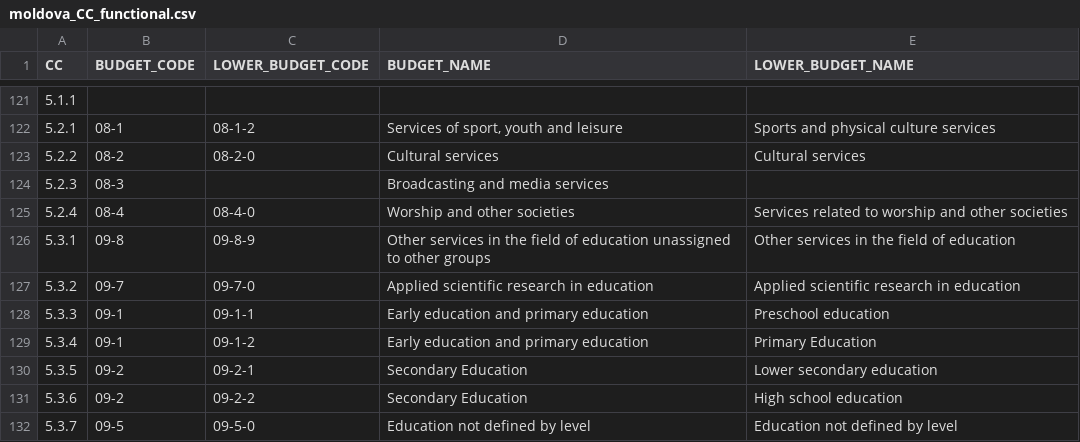
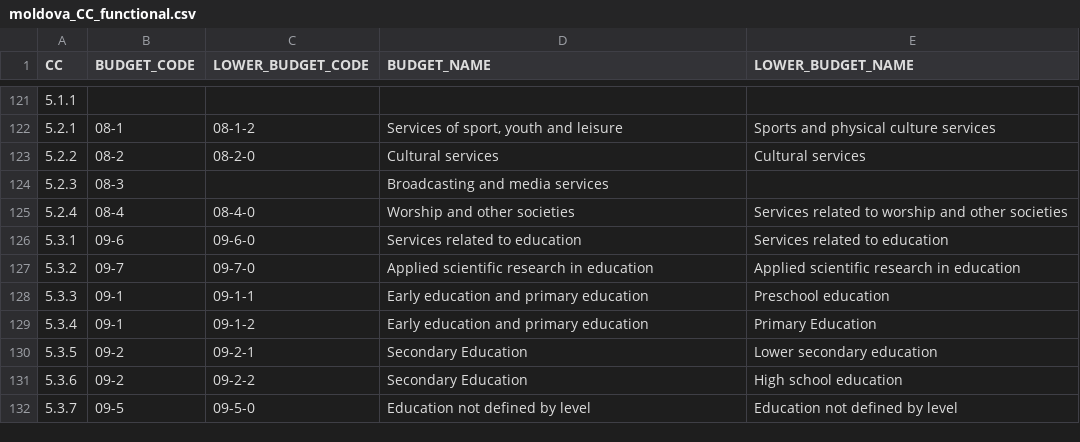
Before and after one commit to markbrough/flatiati, a CSV file: data/moldova/moldova_CC_functional.csv, drawn as a sheet; only a part is shown, gaps mark what is left out.

```diff
--- a/data/moldova/moldova_CC_functional.csv
+++ b/data/moldova/moldova_CC_functional.csv
@@ -125,3 +125,3 @@
 "5.2.4","08-4","08-4-0","Worship and other societies","Services related to worship and other societies"
-"5.3.1","09-8","09-8-9","Other services in the field of education unassigned to other groups","Other services in the field of education"
+"5.3.1","09-6","09-6-0","Services related to education","Services related to education"
 "5.3.2","09-7","09-7-0","Applied scientific research in education","Applied scientific research in education"
```
Also changed, not shown: data/moldova/moldova_CC_admin.csv.
